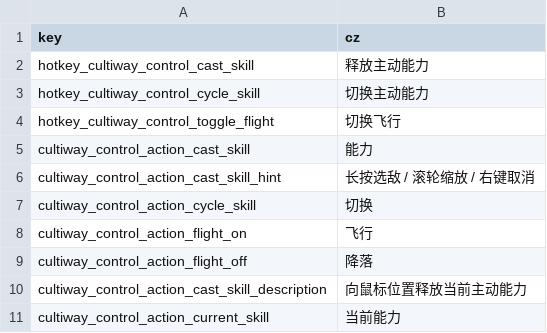
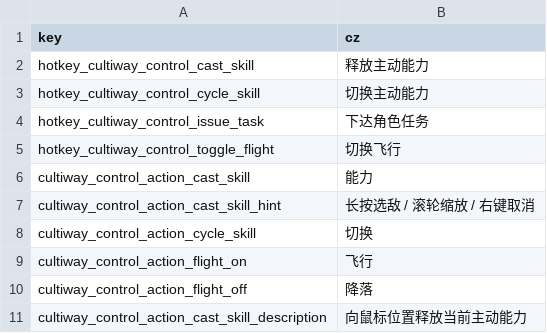
Before and after one commit to inmny/Cultiway-Reborn, a CSV file: Locales/hotkeys.csv, drawn as a sheet; only a part is shown; the shorter side is filled out with more unchanged rows; the diff names each change by its address in the sheet, - before the commit and + after, or states it on an @@ line.

```diff
--- a/Locales/hotkeys.csv
+++ b/Locales/hotkeys.csv
+row 4: hotkey_cultiway_control_issue_task | 下达角色任务
```
Also changed, not shown: Locales/tasks.csv, 22 other files.
